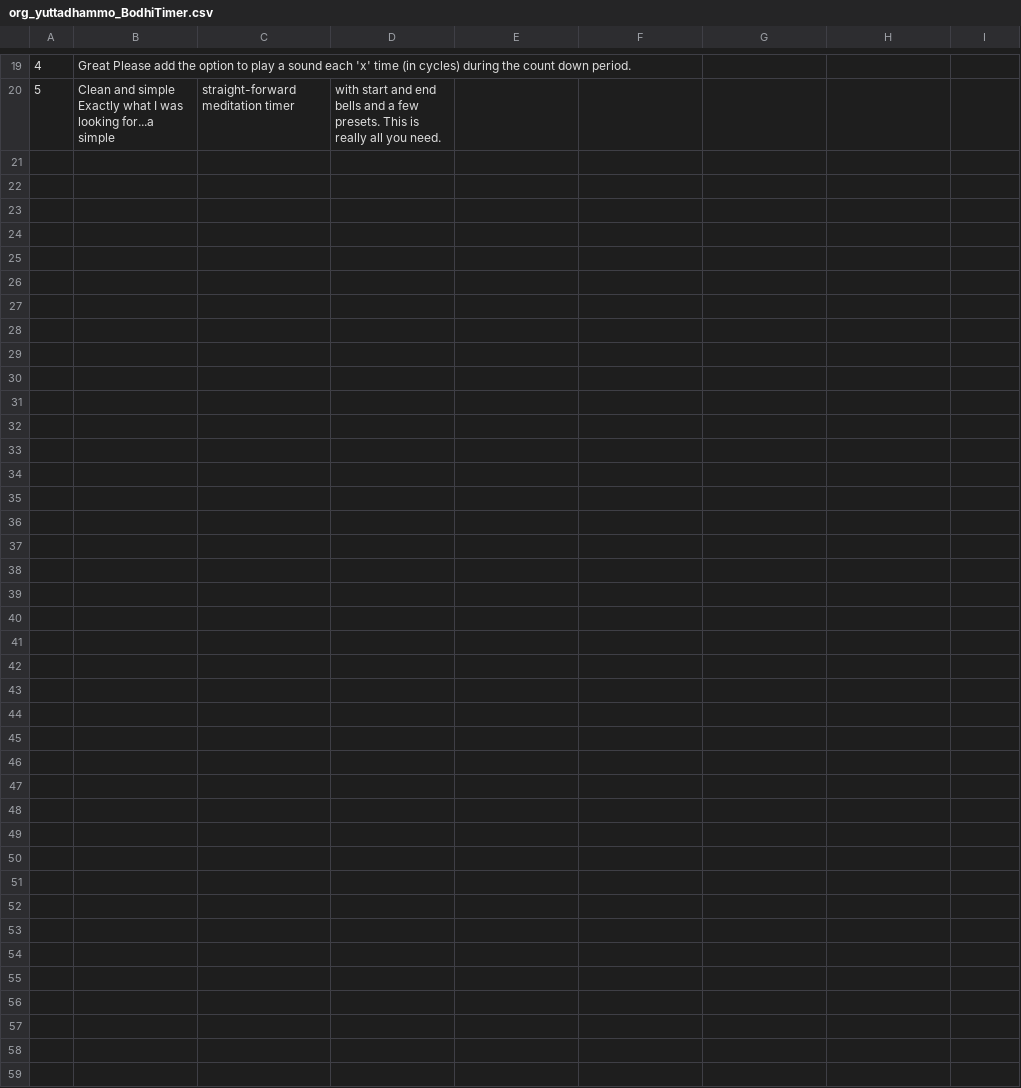
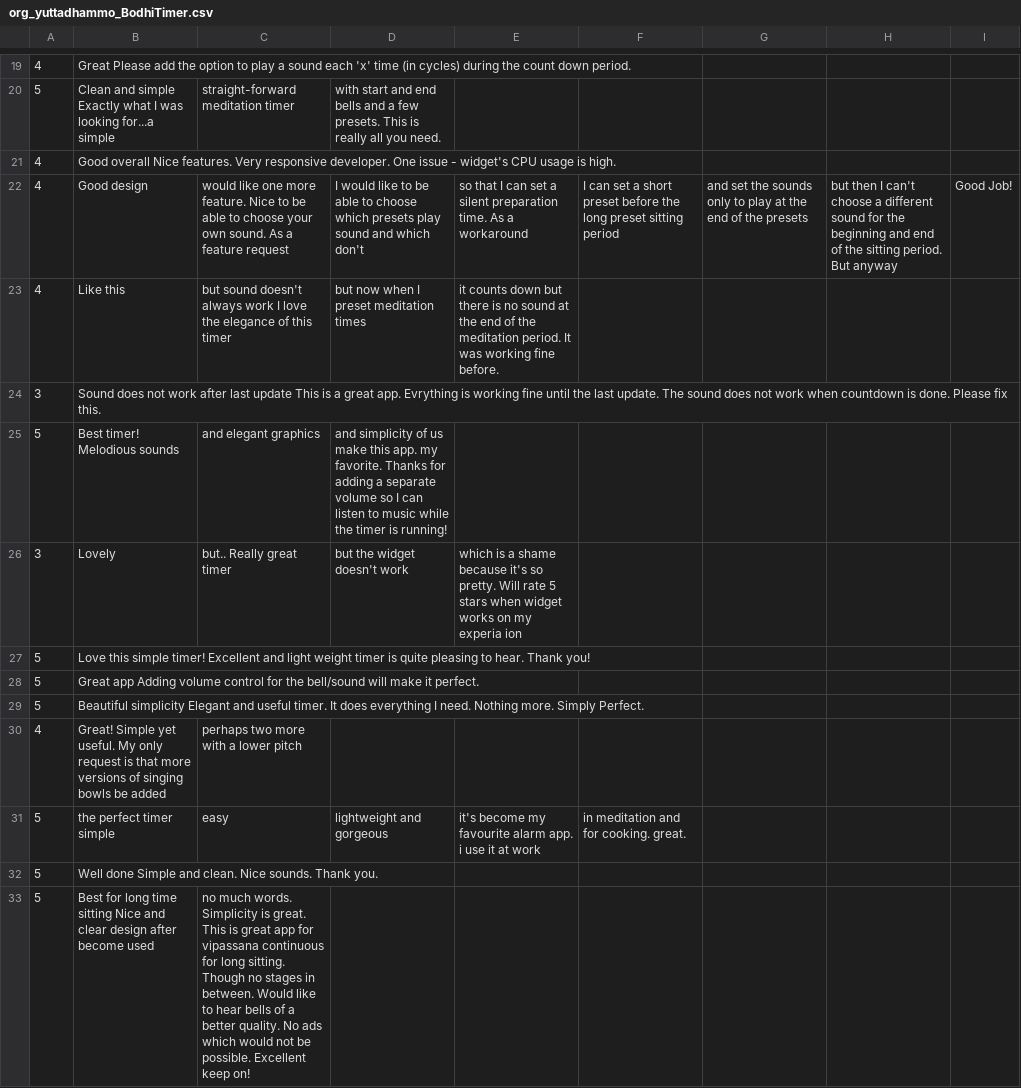
Before and after one commit to iann8071/googleplayreviewgetter, a CSV file: results/Office/org_yuttadhammo_BodhiTimer.csv, drawn as a sheet; only a part is shown, gaps mark what is left out; the diff covers the shown part only.

```diff
--- a/results/Office/org_yuttadhammo_BodhiTimer.csv
+++ b/results/Office/org_yuttadhammo_BodhiTimer.csv
@@ -20 +20,14 @@
 5,Clean and simple Exactly what I was looking for...a simple, straight-forward meditation timer, with start and end bells and a few presets. This is really all you need.
+4,Good overall Nice features. Very responsive developer. One issue - widget's CPU usage is high.
+4,Good design, would like one more feature. Nice to be able to choose your own sound. As a feature request, I would like to be able to choose which presets play sound and which don't, so that I can set a silent preparation time. As a workaround, I can set a short preset before the long preset sitting period, and set the sounds only to play at the end of the presets, but then I can't choose a different sound for the beginning and end of the sitting period. But anyway, Good Job!
+4,Like this, but sound doesn't always work I love the elegance of this timer, but now when I preset meditation times, it counts down but there is no sound at the end of the meditation period. It was working fine before.
+3,Sound does not work after last update This is a great app. Evrything is working fine until the last update. The sound does not work when countdown is done. Please fix this.
+5,Best timer! Melodious sounds, and elegant graphics, and simplicity of us make this app. my favorite. Thanks for adding a separate volume so I can listen to music while the timer is running!
+3,Lovely, but.. Really great timer, but the widget doesn't work, which is a shame because it's so pretty. Will rate 5 stars when widget works on my experia ion
+5,Love this simple timer! Excellent and light weight timer is quite pleasing to hear. Thank you!
+5,Great app Adding volume control for the bell/sound will make it perfect.
+5,Beautiful simplicity Elegant and useful timer. It does everything I need. Nothing more. Simply Perfect.
+4,Great! Simple yet useful. My only request is that more versions of singing bowls be added, perhaps two more with a lower pitch
+5,the perfect timer simple, easy, lightweight and gorgeous, it's become my favourite alarm app. i use it at work, in meditation and for cooking. great.
+5,Well done Simple and clean. Nice sounds. Thank you.
+5,Best for long time sitting Nice and clear design after become used, no much words. Simplicity is great. This is great app for vipassana continuous for long sitting. Though no stages in between. Would like to hear bells of a better quality. No ads which would not be possible. Excellent keep on!
```
Also changed, not shown: 12 added rows elsewhere in this file, results/Office/com_anysoftkeyboard_languagepack_hungarian.csv, results/Office/com_knirirr_beecount.csv, 22 other files.
